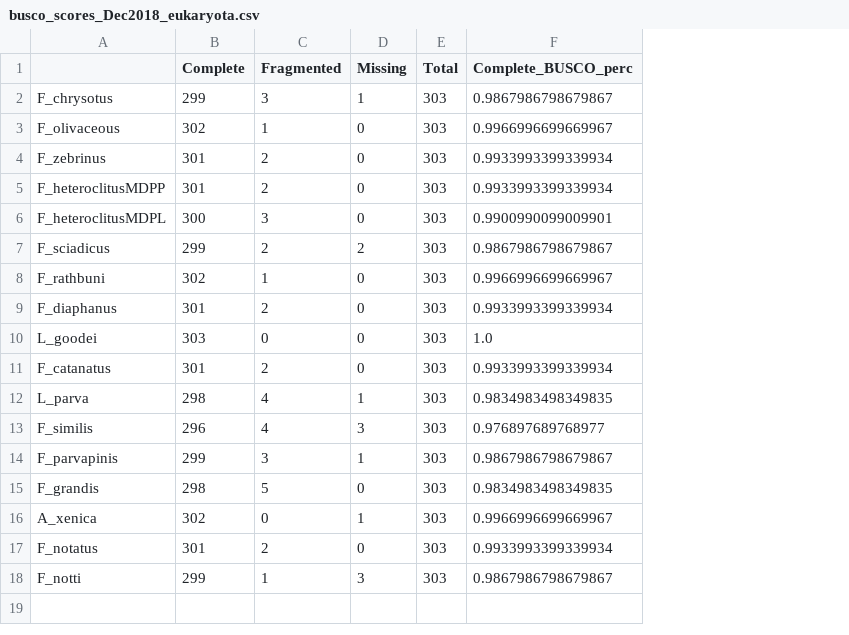
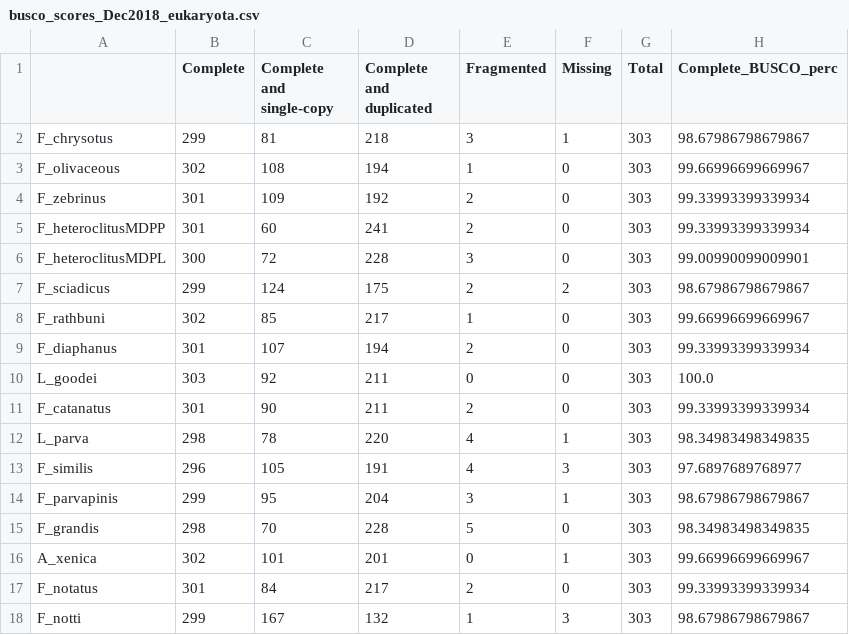
Before and after one commit to WhiteheadLab/osmotic, a CSV file: evaluation_data/busco_scores_Dec2018_eukaryota.csv, drawn as a sheet; addresses are those after the commit; the diff names each change by its address in the sheet, - before the commit and + after, or states it on an @@ line.

```diff
--- a/evaluation_data/busco_scores_Dec2018_eukaryota.csv
+++ b/evaluation_data/busco_scores_Dec2018_eukaryota.csv
+column C (Complete and single-copy), rows 2-18: 81 | 108 | 109 | 60 | 72 | 124 | 85 | 107 | 92 | 90 | 78 | 105 | 95 | 70 | 101 | 84 | 167
+column D (Complete and duplicated), rows 2-18: 218 | 194 | 192 | 241 | 228 | 175 | 217 | 194 | 211 | 211 | 220 | 191 | 204 | 228 | 201 | 217 | 132
-H2 (Complete_BUSCO_perc): 0.9867986798679867
+H2 (Complete_BUSCO_perc): 98.67986798679867
-H3 (Complete_BUSCO_perc): 0.9966996699669967
+H3 (Complete_BUSCO_perc): 99.66996699669967
-H4:H5 (Complete_BUSCO_perc): 0.9933993399339934
+H4:H5 (Complete_BUSCO_perc): 99.33993399339934
-H6 (Complete_BUSCO_perc): 0.9900990099009901
+H6 (Complete_BUSCO_perc): 99.00990099009901
-H7 (Complete_BUSCO_perc): 0.9867986798679867
+H7 (Complete_BUSCO_perc): 98.67986798679867
-H8 (Complete_BUSCO_perc): 0.9966996699669967
+H8 (Complete_BUSCO_perc): 99.66996699669967
-H9 (Complete_BUSCO_perc): 0.9933993399339934
+H9 (Complete_BUSCO_perc): 99.33993399339934
-H10 (Complete_BUSCO_perc): 1.0
+H10 (Complete_BUSCO_perc): 100.0
-H11 (Complete_BUSCO_perc): 0.9933993399339934
+H11 (Complete_BUSCO_perc): 99.33993399339934
-H12 (Complete_BUSCO_perc): 0.9834983498349835
+H12 (Complete_BUSCO_perc): 98.34983498349835
-H13 (Complete_BUSCO_perc): 0.976897689768977
+H13 (Complete_BUSCO_perc): 97.6897689768977
-H14 (Complete_BUSCO_perc): 0.9867986798679867
+H14 (Complete_BUSCO_perc): 98.67986798679867
-H15 (Complete_BUSCO_perc): 0.9834983498349835
+H15 (Complete_BUSCO_perc): 98.34983498349835
-H16 (Complete_BUSCO_perc): 0.9966996699669967
+H16 (Complete_BUSCO_perc): 99.66996699669967
-H17 (Complete_BUSCO_perc): 0.9933993399339934
+H17 (Complete_BUSCO_perc): 99.33993399339934
-H18 (Complete_BUSCO_perc): 0.9867986798679867
+H18 (Complete_BUSCO_perc): 98.67986798679867
```
Also changed, not shown: evaluation_data/busco_scores_Dec2018_metazoa.csv, 2 other files.
